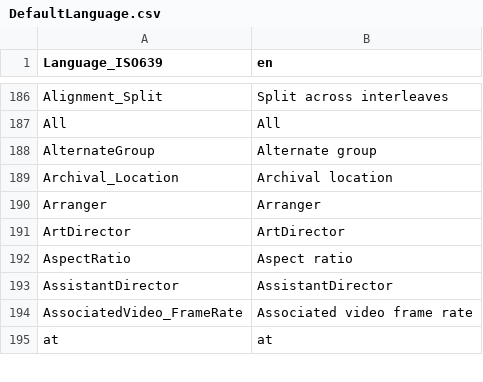
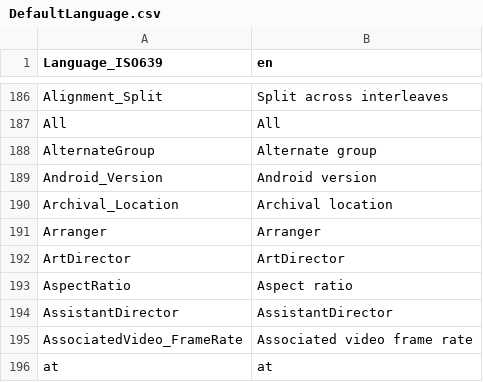
Before and after one commit to MediaArea/MediaInfoLib, a CSV file: Source/Resource/Text/Language/DefaultLanguage.csv, drawn as a sheet; only a part is shown, gaps mark what is left out.

Commit message:
MP4: Handle `com.android.version`

```diff
--- a/Source/Resource/Text/Language/DefaultLanguage.csv
+++ b/Source/Resource/Text/Language/DefaultLanguage.csv
@@ -188,2 +188,3 @@ All;All
 AlternateGroup;Alternate group
+Android_Version;Android version
 Archival_Location;Archival location
```
Also changed, not shown: 2 other files.
